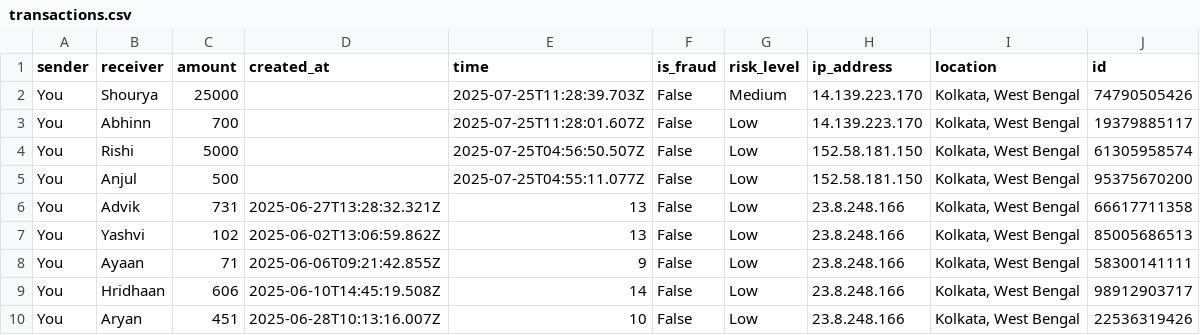
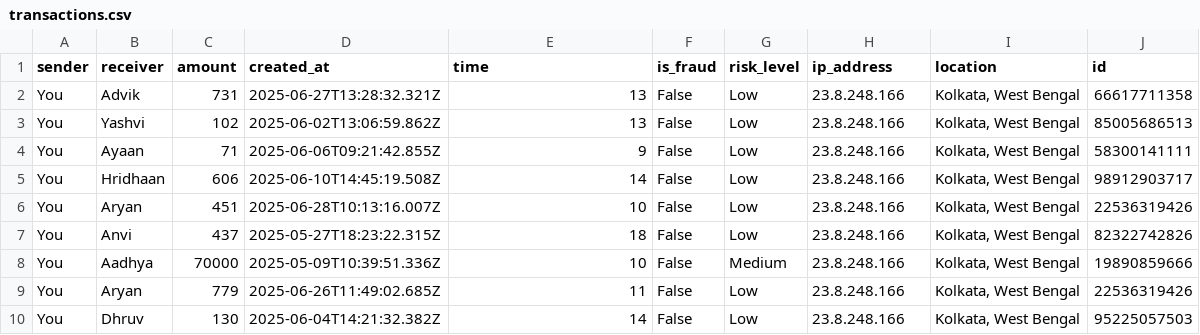
Before and after one commit to abhinn14/fraud_detect, a CSV file: data/transactions.csv, drawn as a sheet; only a part is shown; the shorter side is filled out with more unchanged rows.

Commit message:
smol change

```diff
--- a/data/transactions.csv
+++ b/data/transactions.csv
@@ -1,6 +1,2 @@
 sender,receiver,amount,created_at,time,is_fraud,risk_level,ip_address,location,id
-You,Shourya ,25000,,2025-07-25T11:28:39.703Z,False,Medium,14.139.223.170,"Kolkata, West Bengal",74790505426
-You,Abhinn,700,,2025-07-25T11:28:01.607Z,False,Low,14.139.223.170,"Kolkata, West Bengal",19379885117
-You,Rishi,5000,,2025-07-25T04:56:50.507Z,False,Low,152.58.181.150,"Kolkata, West Bengal",61305958574
-You,Anjul,500,,2025-07-25T04:55:11.077Z,False,Low,152.58.181.150,"Kolkata, West Bengal",95375670200
 You,Advik,731,2025-06-27T13:28:32.321Z,13,False,Low,23.8.248.166,"Kolkata, West Bengal",66617711358
```
